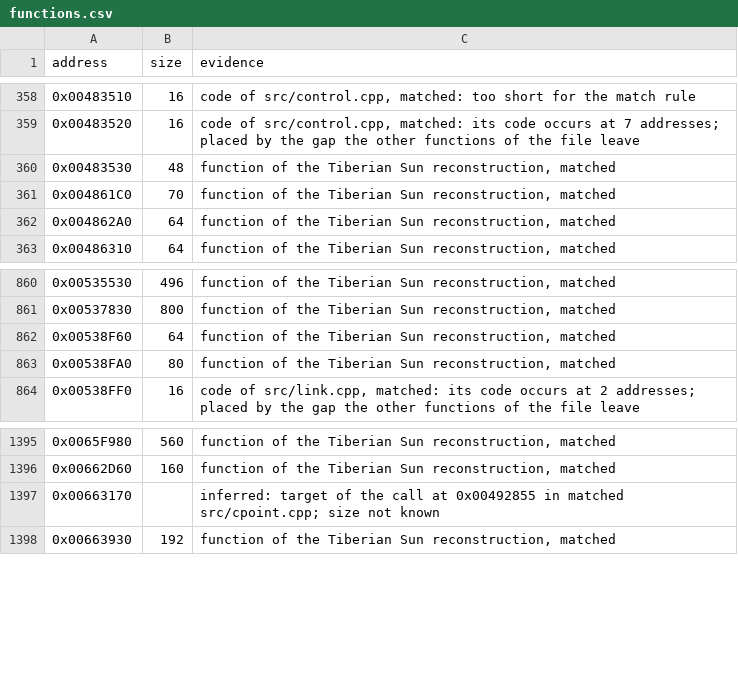
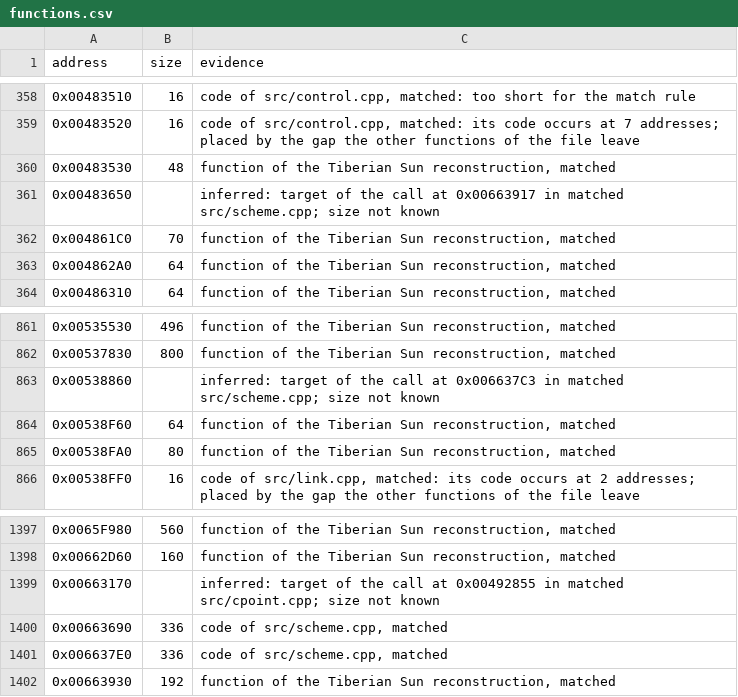
Before and after one commit to mischa85/RedAlert2, a CSV file: config/ra2-1.006/functions.csv, drawn as a sheet; only a part is shown, gaps mark what is left out.

```diff
--- a/config/ra2-1.006/functions.csv
+++ b/config/ra2-1.006/functions.csv
@@ -360,2 +360,3 @@ address,size,evidence
 0x00483530,48,"function of the Tiberian Sun reconstruction, matched"
+0x00483650,,"inferred: target of the call at 0x00663917 in matched src/scheme.cpp; size not known"
 0x004861C0,70,"function of the Tiberian Sun reconstruction, matched"
@@ -861,2 +862,3 @@ address,size,evidence
 0x00537830,800,"function of the Tiberian Sun reconstruction, matched"
+0x00538860,,"inferred: target of the call at 0x006637C3 in matched src/scheme.cpp; size not known"
 0x00538F60,64,"function of the Tiberian Sun reconstruction, matched"
@@ -1397,2 +1399,4 @@ address,size,evidence
 0x00663170,,"inferred: target of the call at 0x00492855 in matched src/cpoint.cpp; size not known"
+0x00663690,336,"code of src/scheme.cpp, matched"
+0x006637E0,336,"code of src/scheme.cpp, matched"
 0x00663930,192,"function of the Tiberian Sun reconstruction, matched"
```
Also changed, not shown: config/ra2-1.006/modules.csv, config/ra2-1.006/names.csv, 2 other files.
